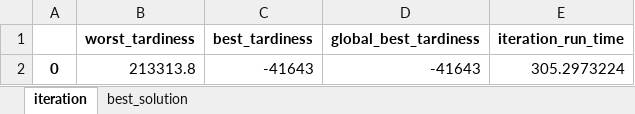
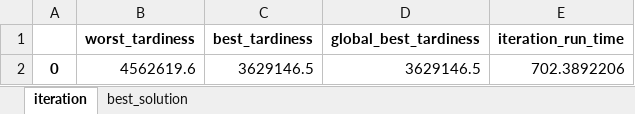
Before and after one commit to khaibnd/LNWG, an Excel workbook: src/data/Iteration.xlsx, sheet iteration, drawn as a sheet; values as stored, in another font and other column widths than the file's, no borders; removed rows and columns are numbered as before the commit, all else as after; the diff names each change by its address in the sheet, - before the commit and + after, or states it on an @@ line.

```diff
--- a/src/data/Iteration.xlsx (sheet iteration)
+++ b/src/data/Iteration.xlsx (sheet iteration)
-row 2: 0 | 213313.8 | -41643 | -41643 | 305.2973224
+row 2: 0 | 4562619.6 | 3629146.5 | 3629146.5 | 702.3892206
```
Also changed, not shown: sheet best_solution, src/data/InitialSolution.xlsx, src/data/input.xlsx, 7 other files.
